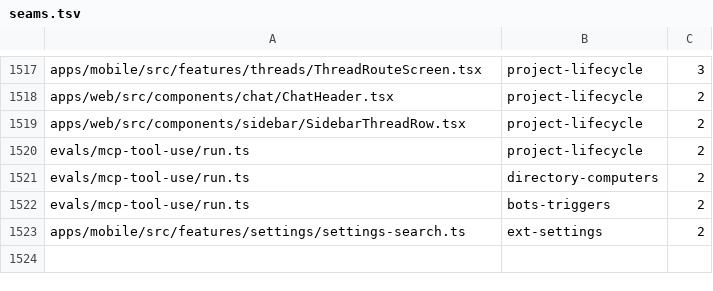
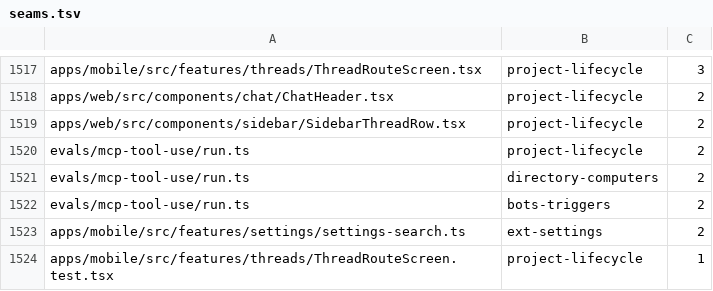
Before and after one commit to kylebegeman/loom, a TSV file: docs/fork/seams.tsv, drawn as a sheet; only a part is shown, gaps mark what is left out; the diff names each change by its address in the sheet, - before the commit and + after, or states it on an @@ line.

Commit message:
test(fork): update fixtures for Vault actions and checkout status

```diff
--- a/docs/fork/seams.tsv
+++ b/docs/fork/seams.tsv
+row 1524: apps/mobile/src/features/threads/ThreadRouteScreen.test.tsx | project-lifecycle | 1
```
Also changed, not shown: 3 other files.
